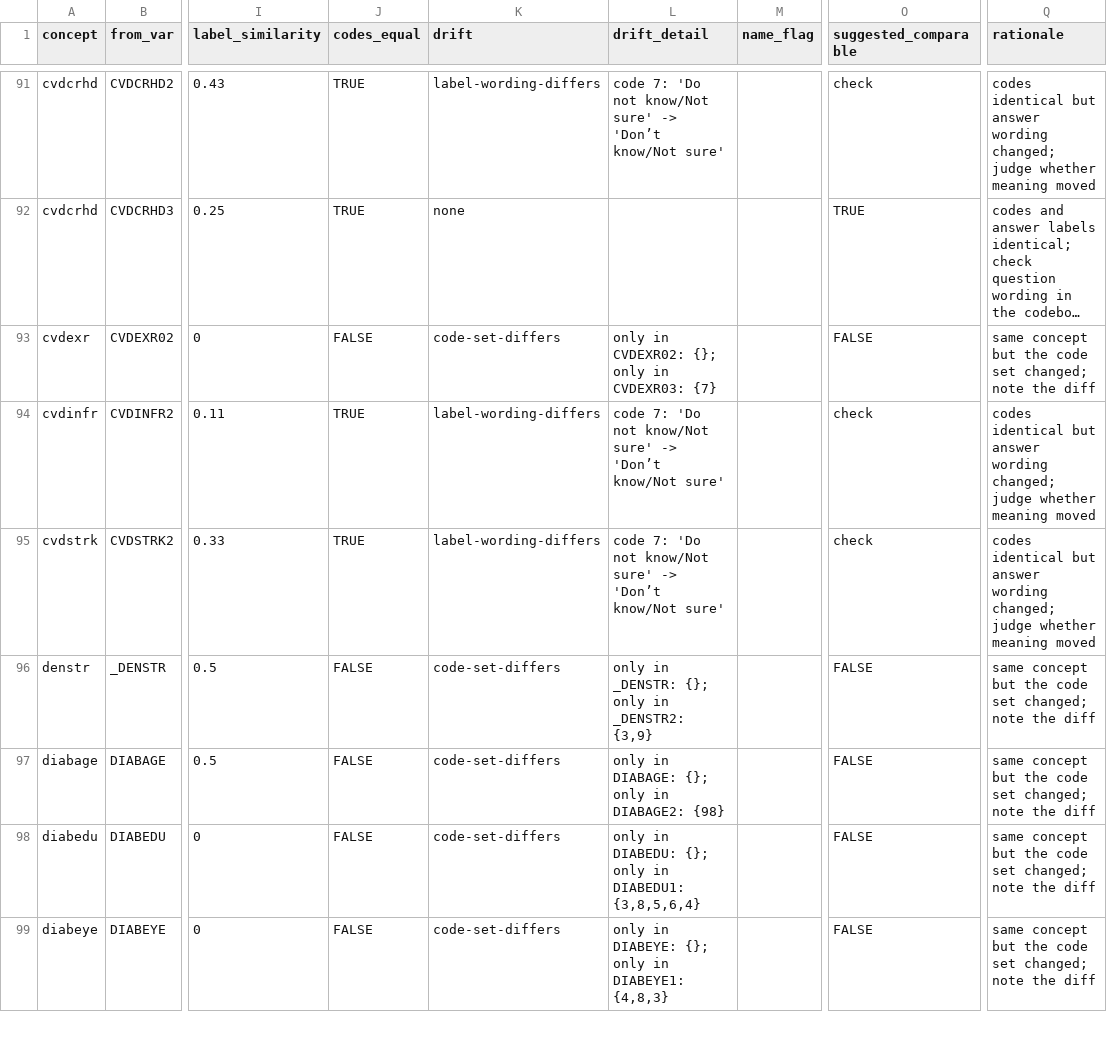
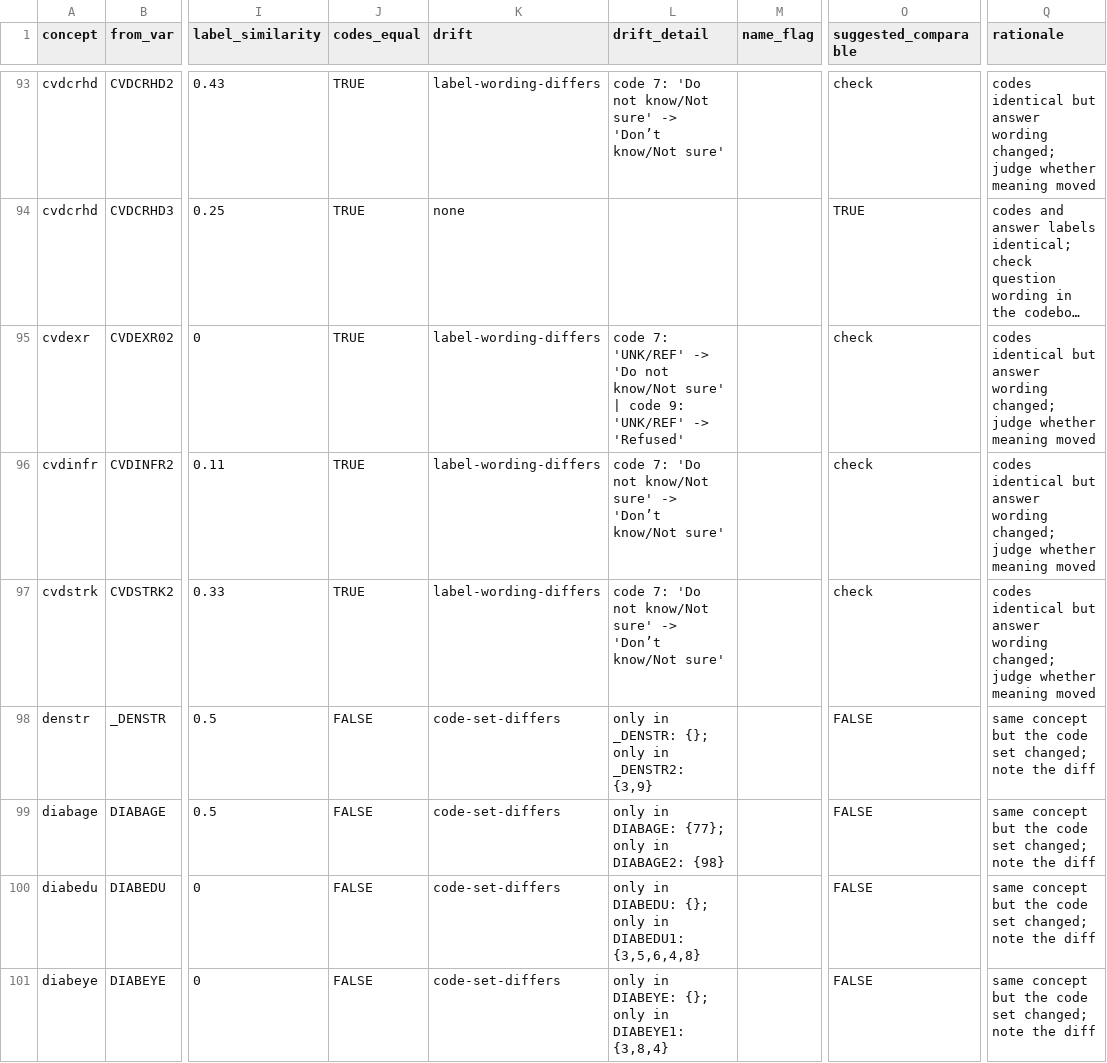
Before and after one commit to muntasirmasum/brfssdata, a CSV file: data-raw/crosswalk_evidence.csv, drawn as a sheet; only a part is shown, gaps mark what is left out; long unchanged cells end in …; addresses are those after the commit; the diff covers the shown part only; the diff names each change by its address in the sheet, - before the commit and + after, or states it on an @@ line.

```diff
--- a/data-raw/crosswalk_evidence.csv
+++ b/data-raw/crosswalk_evidence.csv
-J95 (codes_equal): FALSE
+J95 (codes_equal): TRUE
-K95 (drift): code-set-differs
+K95 (drift): label-wording-differs
-L95 (drift_detail): only in CVDEXR02: {}; only in CVDEXR03: {7}
+L95 (drift_detail): code 7: 'UNK/REF' -> 'Do not know/Not sure' | code 9: 'UNK/REF' -> 'Refused'
-O95 (suggested_comparable): FALSE
+O95 (suggested_comparable): check
-Q95 (rationale): same concept but the code set changed; note the diff
+Q95 (rationale): codes identical but answer wording changed; judge whether meaning moved
-L99 (drift_detail): only in DIABAGE: {}; only in DIABAGE2: {98}
+L99 (drift_detail): only in DIABAGE: {77}; only in DIABAGE2: {98}
-L100 (drift_detail): …in DIABEDU1: {3,8,5,6,4}
+L100 (drift_detail): …in DIABEDU1: {3,5,6,4,8}
-L101 (drift_detail): …in DIABEYE1: {4,8,3}
+L101 (drift_detail): …in DIABEYE1: {3,8,4}
```
Also changed, not shown: 6 added rows and 55 edited cells elsewhere in this file, data-raw/crosswalk_review.csv, data-raw/provenance.csv, 12 other files.
